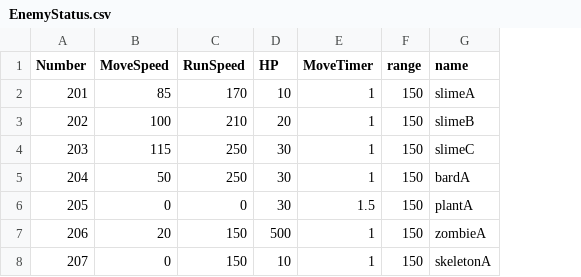
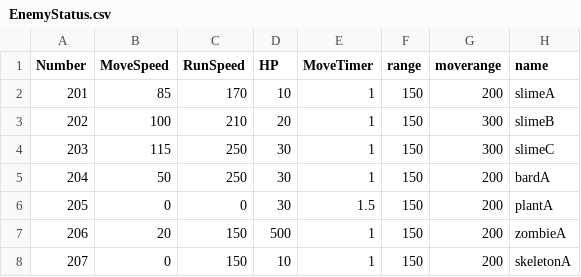
Before and after one commit to Pixel-en/ActionGame, a CSV file: Assets/Status/EnemyStatus.csv, drawn as a sheet; the diff names each change by its address in the sheet, - before the commit and + after, or states it on an @@ line.

```diff
--- a/Assets/Status/EnemyStatus.csv
+++ b/Assets/Status/EnemyStatus.csv
+column G (moverange), rows 2-8: 200 | 300 | 300 | 200 | 200 | 200 | 200
```
Also changed, not shown: Assets/Map/Test.csv, 11 other files.
